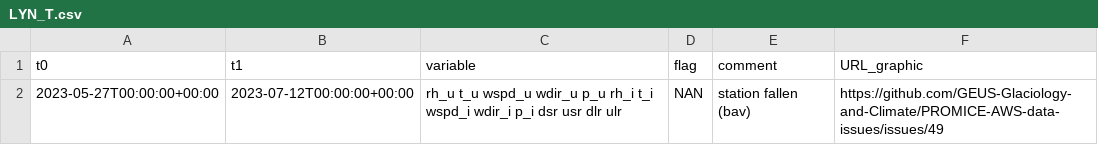
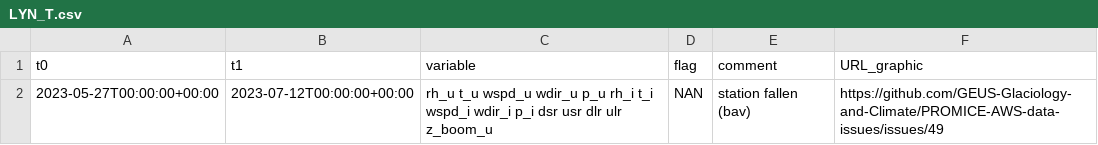
Before and after one commit to GEUS-Glaciology-and-Climate/PROMICE-AWS-data-issues, a CSV file: flags/LYN_T.csv, drawn as a sheet.

Commit message:
Added z_boom_u flag when station is buried

```diff
--- a/flags/LYN_T.csv
+++ b/flags/LYN_T.csv
@@ -1,2 +1,2 @@
 t0, t1, variable, flag, comment, URL_graphic
-2023-05-27T00:00:00+00:00, 2023-07-12T00:00:00+00:00,rh_u t_u wspd_u wdir_u p_u rh_i t_i wspd_i wdir_i p_i dsr usr dlr ulr, NAN, station fallen (bav), https://github.com/GEUS-Glaciology-and-Climate/PROMICE-AWS-data-issues/issues/49
+2023-05-27T00:00:00+00:00, 2023-07-12T00:00:00+00:00, rh_u t_u wspd_u wdir_u p_u rh_i t_i wspd_i wdir_i p_i dsr usr dlr ulr z_boom_u, NAN, station fallen (bav), https://github.com/GEUS-Glaciology-and-Climate/PROMICE-AWS-data-issues/issues/49
```
Also changed, not shown: flags/QAS_A.csv.
